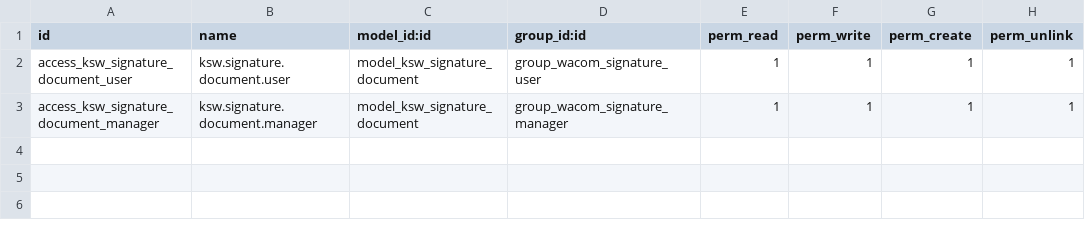
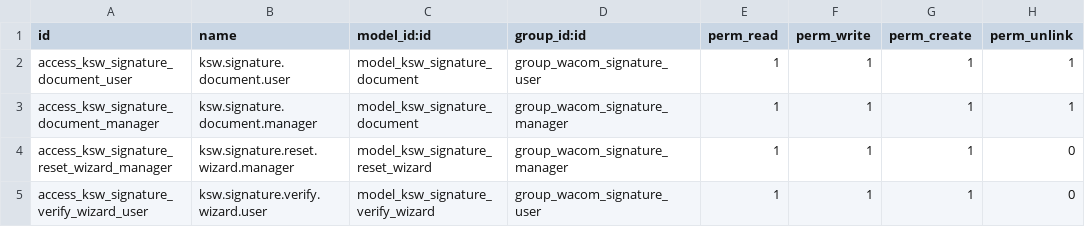
Before and after one commit to GL1TCHD/KSW, a CSV file: custom_addons/KSW/KSW_wacom_signature/security/ir.model.access.csv, drawn as a sheet.

Commit message:
feat: Enhance Wacom Signature functionality with biometric data and integrity checks
- Added biometric signature data storage and verification features.
- Implemented SHA-256 fingerprinting for source and signed PDFs.
- Introduced integrity verification for signed documents.
- Created wizards for resetting signed documents and verifying signatures.
- Updated user interface to display biometric data and verification options.
- Enhanced security by restricting access to sensitive fields and actions.
- Added tests for signature integrity and document reset functionality.

```diff
--- a/custom_addons/KSW/KSW_wacom_signature/security/ir.model.access.csv
+++ b/custom_addons/KSW/KSW_wacom_signature/security/ir.model.access.csv
@@ -3 +3,3 @@ access_ksw_signature_document_user,ksw.signature.document.user,model_ksw_signatu
 access_ksw_signature_document_manager,ksw.signature.document.manager,model_ksw_signature_document,group_wacom_signature_manager,1,1,1,1
+access_ksw_signature_reset_wizard_manager,ksw.signature.reset.wizard.manager,model_ksw_signature_reset_wizard,group_wacom_signature_manager,1,1,1,0
+access_ksw_signature_verify_wizard_user,ksw.signature.verify.wizard.user,model_ksw_signature_verify_wizard,group_wacom_signature_user,1,1,1,0
```
Also changed, not shown: 19 other files.
